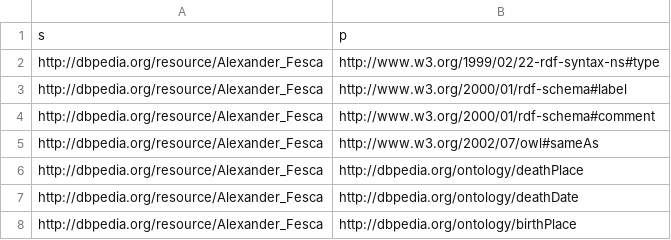
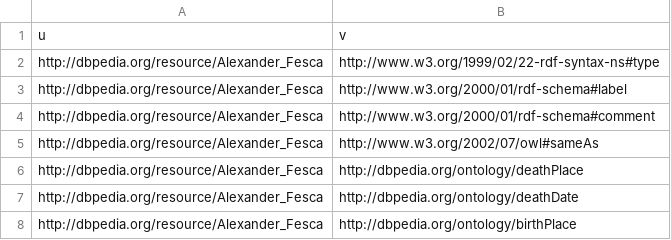
Before and after one commit to davidweisscode/kg-analysis, a CSV file: example-graphs/ex-karlsruhe-musicians.csv, drawn as a sheet; only a part is shown; removed rows and columns are numbered as before the commit, all else as after; the diff names each change by its address in the sheet, - before the commit and + after, or states it on an @@ line.

Commit message:
Update other example graphs

```diff
--- a/example-graphs/ex-karlsruhe-musicians.csv
+++ b/example-graphs/ex-karlsruhe-musicians.csv
-row 1: s | p
+row 1: u | v
```
Also changed, not shown: 4 other files.
